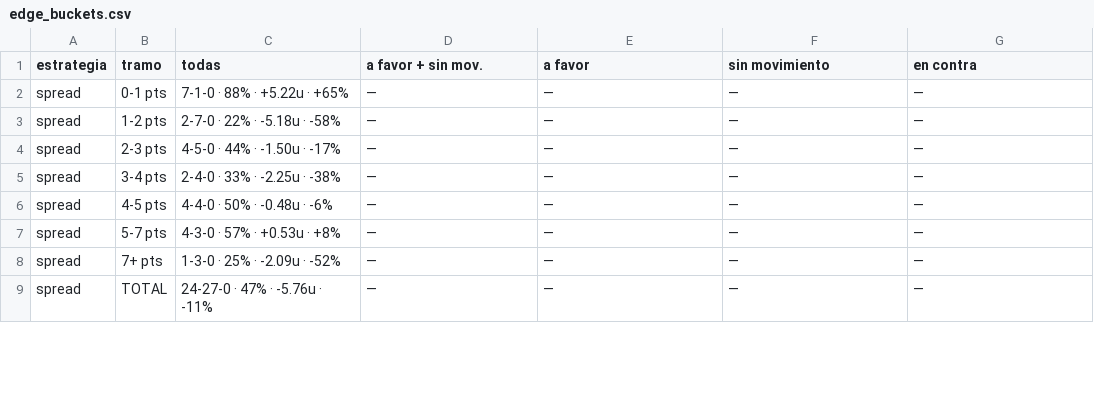
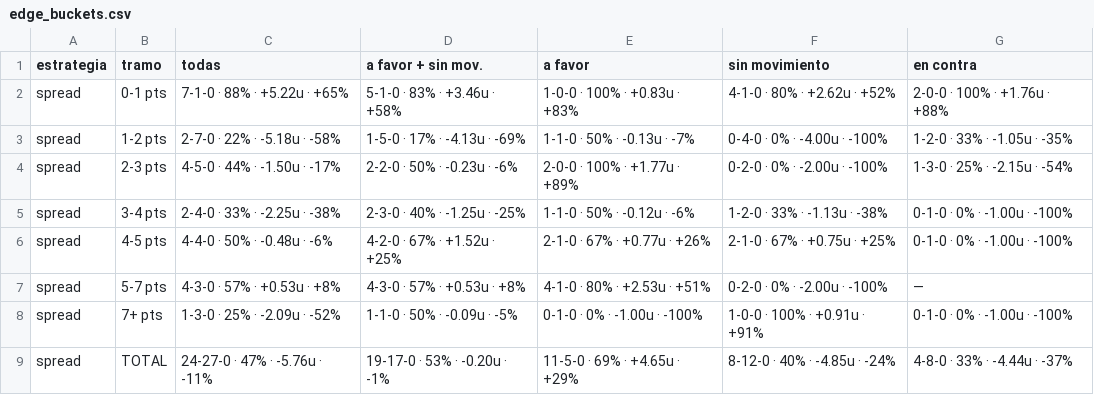
Before and after one commit to DaveBarracuda/nba-quant, a CSV file: ledger/weekly/2026-11-10_2026-11-16/edge_buckets.csv, drawn as a sheet; only a part is shown; the diff covers the shown part only.

```diff
--- a/ledger/weekly/2026-11-10_2026-11-16/edge_buckets.csv
+++ b/ledger/weekly/2026-11-10_2026-11-16/edge_buckets.csv
@@ -1,9 +1,9 @@
 estrategia,tramo,todas,a favor + sin mov.,a favor,sin movimiento,en contra
-spread,0-1 pts,7-1-0 · 88% · +5.22u · +65%,—,—,—,—
-spread,1-2 pts,2-7-0 · 22% · -5.18u · -58%,—,—,—,—
-spread,2-3 pts,4-5-0 · 44% · -1.50u · -17%,—,—,—,—
-spread,3-4 pts,2-4-0 · 33% · -2.25u · -38%,—,—,—,—
-spread,4-5 pts,4-4-0 · 50% · -0.48u · -6%,—,—,—,—
-spread,5-7 pts,4-3-0 · 57% · +0.53u · +8%,—,—,—,—
-spread,7+ pts,1-3-0 · 25% · -2.09u · -52%,—,—,—,—
-spread,TOTAL,24-27-0 · 47% · -5.76u · -11%,—,—,—,—
+spread,0-1 pts,7-1-0 · 88% · +5.22u · +65%,5-1-0 · 83% · +3.46u · +58%,1-0-0 · 100% · +0.83u · +83%,4-1-0 · 80% · +2.62u · +52%,2-0-0 · 100% · +1.76u · +88%
+spread,1-2 pts,2-7-0 · 22% · -5.18u · -58%,1-5-0 · 17% · -4.13u · -69%,1-1-0 · 50% · -0.13u · -7%,0-4-0 · 0% · -4.00u · -100%,1-2-0 · 33% · -1.05u · -35%
+spread,2-3 pts,4-5-0 · 44% · -1.50u · -17%,2-2-0 · 50% · -0.23u · -6%,2-0-0 · 100% · +1.77u · +89%,0-2-0 · 0% · -2.00u · -100%,1-3-0 · 25% · -2.15u · -54%
+spread,3-4 pts,2-4-0 · 33% · -2.25u · -38%,2-3-0 · 40% · -1.25u · -25%,1-1-0 · 50% · -0.12u · -6%,1-2-0 · 33% · -1.13u · -38%,0-1-0 · 0% · -1.00u · -100%
+spread,4-5 pts,4-4-0 · 50% · -0.48u · -6%,4-2-0 · 67% · +1.52u · +25%,2-1-0 · 67% · +0.77u · +26%,2-1-0 · 67% · +0.75u · +25%,0-1-0 · 0% · -1.00u · -100%
+spread,5-7 pts,4-3-0 · 57% · +0.53u · +8%,4-3-0 · 57% · +0.53u · +8%,4-1-0 · 80% · +2.53u · +51%,0-2-0 · 0% · -2.00u · -100%,—
+spread,7+ pts,1-3-0 · 25% · -2.09u · -52%,1-1-0 · 50% · -0.09u · -5%,0-1-0 · 0% · -1.00u · -100%,1-0-0 · 100% · +0.91u · +91%,0-1-0 · 0% · -1.00u · -100%
+spread,TOTAL,24-27-0 · 47% · -5.76u · -11%,19-17-0 · 53% · -0.20u · -1%,11-5-0 · 69% · +4.65u · +29%,8-12-0 · 40% · -4.85u · -24%,4-8-0 · 33% · -4.44u · -37%
```
Also changed, not shown: 81 edited cells elsewhere in this file, ledger/weekly/2026-10-27_2026-11-02/edge_buckets.csv, ledger/weekly/2026-10-27_2026-11-02/picks.csv, 27 other files.
